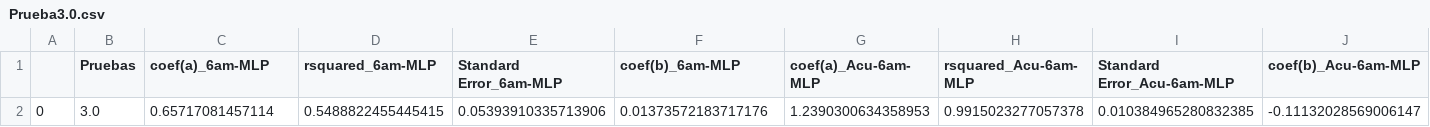
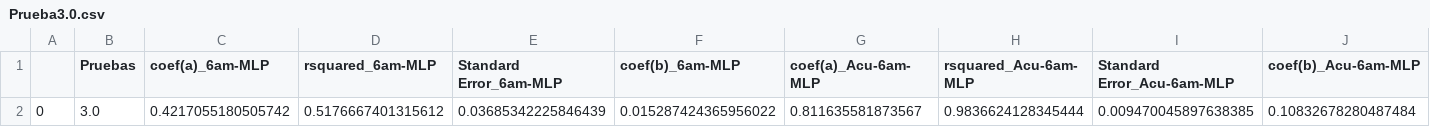
Before and after one commit to Rodrigomontenegrofarias/resultados-31-01, a CSV file: Prueba3.0.csv, drawn as a sheet; only a part is shown; removed rows and columns are numbered as before the commit, all else as after; rows hold the shown columns only; the diff names each change by its address in the sheet, - before the commit and + after, or states it on an @@ line.

Commit message:
commit message

```diff
--- a/Prueba3.0.csv
+++ b/Prueba3.0.csv
-row 2: 0 | 3.0 | 0.65717081457114 | 0.5488822455445415 | 0.05393910335713906 | 0.01373572183717176 | 1.2390300634358953 | 0.9915023277057378 | 0.010384965280832385 | -0.11132028569006147
+row 2: 0 | 3.0 | 0.4217055180505742 | 0.5176667401315612 | 0.03685342225846439 | 0.015287424365956022 | 0.811635581873567 | 0.9836624128345444 | 0.009470045897638385 | 0.10832678280487484
```
